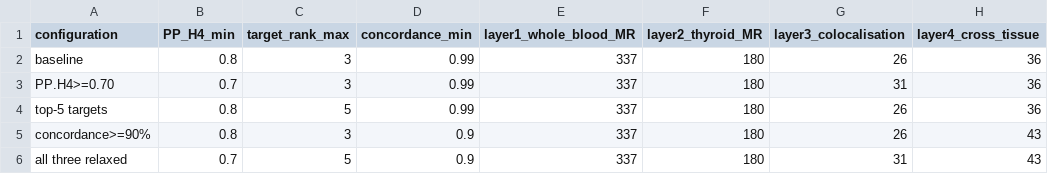
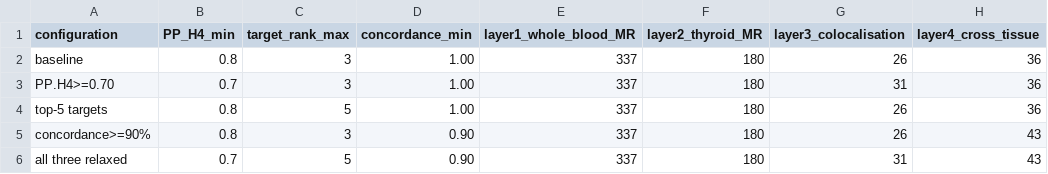
Before and after one commit to YuAn-alt608/SCRN2, a CSV file: 04_data/09_layers/five_layer_threshold_sensitivity.csv, drawn as a sheet; only a part is shown; the diff names each change by its address in the sheet, - before the commit and + after, or states it on an @@ line.

Commit message:
Make layer 4 an all-tissues test and fix eleven numerical inconsistencies
Layer 4 of the five-layer scheme was written as "the same direction in at least
99% of testable GTEx tissues". A gene has at most 48 non-thyroid tissues with a
significant cis-eQTL record, so 48/49 = 97.96%: the 99% cut-off and a 100%
cut-off selected exactly the same genes, and every gene passing the layer sits at
100.0%. The layer is now stored as concordance 1.00 ("every testable tissue"),
the sensitivity table reports 1.00 baseline and 0.90 relaxed, and Methods 4.8
states why the two thresholds coincide. 41_cross_tissue_coherence_panel.py and
42_five_layer_sensitivity.py follow the same definition; layer sizes are
unchanged (36 / 43, five-layer intersection SCRN2).

Also in this pass: the CTD record count now accounts for the 23rd (gene-level
methylation) record; the Table 1 GTEx API version is v8, not "v8 / v10"; the
hypothyroidism row is labelled multi-ancestry with the European released file;
the 4.1 threshold sweep states which gene set each count comes from (median 5
over 24,264 genes, 12,851 at >=3 after the thyroid intersection, 1,510 at >=15,
555 at >=20); and the supplementary S1 note explains the concordance column.

```diff
--- a/04_data/09_layers/five_layer_threshold_sensitivity.csv
+++ b/04_data/09_layers/five_layer_threshold_sensitivity.csv
-D2:D4 (concordance_min): 0.99
+D2:D4 (concordance_min): 1.00
-D5:D6 (concordance_min): 0.9
+D5:D6 (concordance_min): 0.90
```
Also changed, not shown: 06_supplementary/Table_S1_sensitivity.csv, 6 other files.
